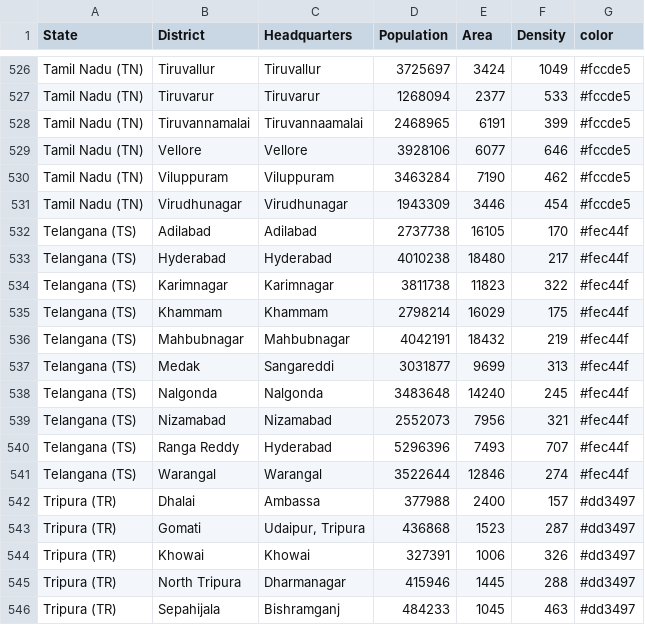
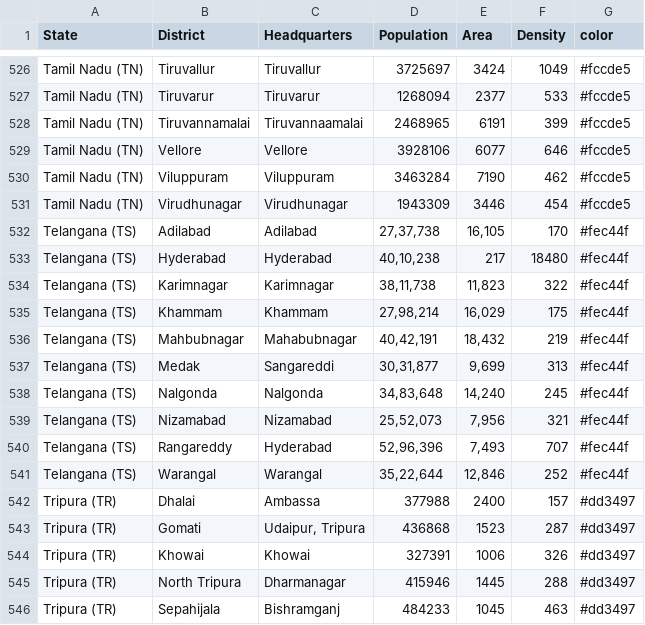
Before and after one commit to Data-Analytics/data-analytics.github.io, a CSV file: District_Analysis/district.csv, drawn as a sheet; only a part is shown, gaps mark what is left out.

Commit message:
corrected the values in district analysis

```diff
--- a/District_Analysis/district.csv
+++ b/District_Analysis/district.csv
@@ -531,12 +531,12 @@ Tamil Nadu (TN),Viluppuram,Viluppuram,3463284,7190,462,#fccde5
 Tamil Nadu (TN),Virudhunagar,Virudhunagar,1943309,3446,454,#fccde5
-Telangana (TS),Adilabad,Adilabad,2737738,16105,170,#fec44f
-Telangana (TS),Hyderabad,Hyderabad,4010238,18480,217,#fec44f
-Telangana (TS),Karimnagar,Karimnagar,3811738,11823,322,#fec44f
-Telangana (TS),Khammam,Khammam,2798214,16029,175,#fec44f
-Telangana (TS),Mahbubnagar,Mahbubnagar,4042191,18432,219,#fec44f
-Telangana (TS),Medak,Sangareddi,3031877,9699,313,#fec44f
-Telangana (TS),Nalgonda,Nalgonda,3483648,14240,245,#fec44f
-Telangana (TS),Nizamabad,Nizamabad,2552073,7956,321,#fec44f
-Telangana (TS),Ranga Reddy,Hyderabad,5296396,7493,707,#fec44f
-Telangana (TS),Warangal,Warangal,3522644,12846,274,#fec44f
+Telangana (TS),Adilabad,Adilabad,"27,37,738","16,105",170,#fec44f
+Telangana (TS),Hyderabad,Hyderabad,"40,10,238",217,18480,#fec44f
+Telangana (TS),Karimnagar,Karimnagar,"38,11,738","11,823",322,#fec44f
+Telangana (TS),Khammam,Khammam,"27,98,214","16,029",175,#fec44f
+Telangana (TS),Mahbubnagar,Mahabubnagar,"40,42,191","18,432",219,#fec44f
+Telangana (TS),Medak,Sangareddi,"30,31,877","9,699",313,#fec44f
+Telangana (TS),Nalgonda,Nalgonda,"34,83,648","14,240",245,#fec44f
+Telangana (TS),Nizamabad,Nizamabad,"25,52,073","7,956",321,#fec44f
+Telangana (TS),Rangareddy,Hyderabad,"52,96,396","7,493",707,#fec44f
+Telangana (TS),Warangal,Warangal,"35,22,644","12,846",252,#fec44f
 Tripura (TR),Dhalai,Ambassa,377988,2400,157,#dd3497
```
Also changed, not shown: 1 other file.
